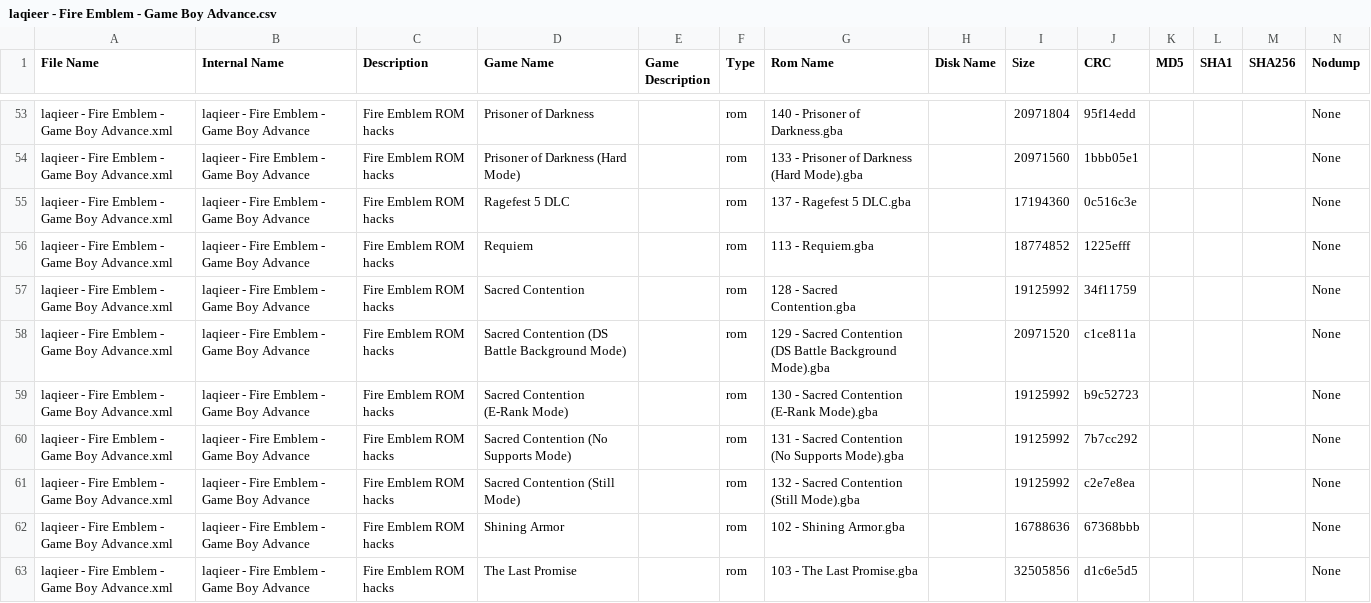
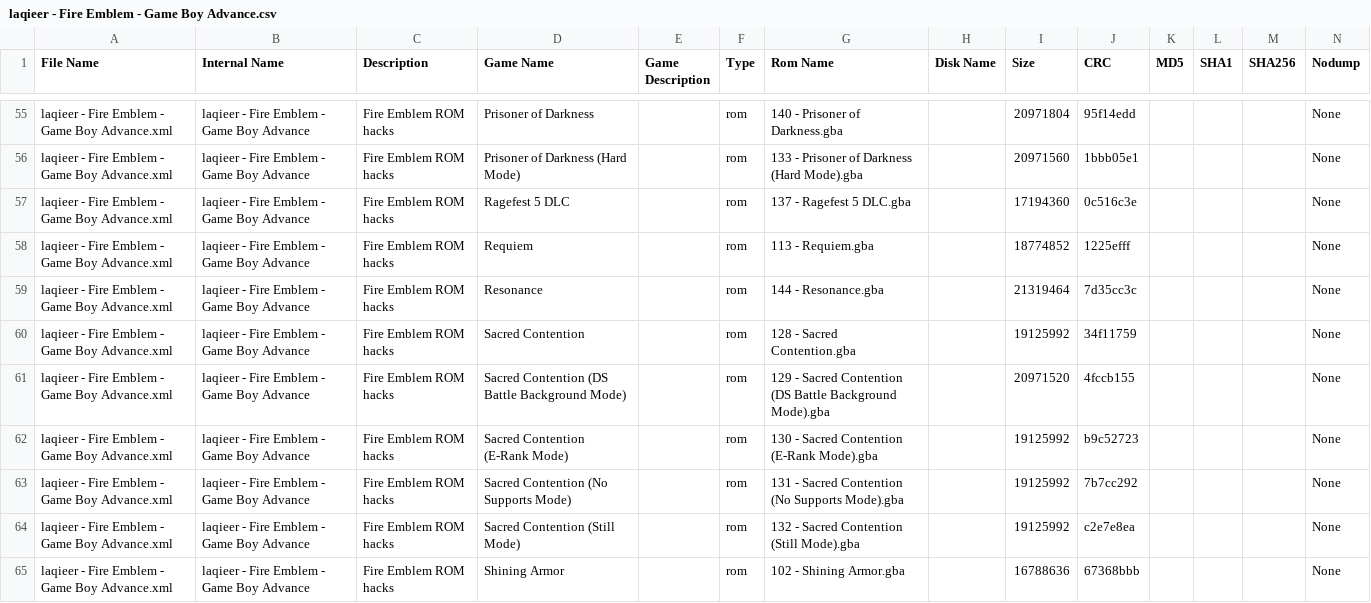
Before and after one commit to laqieer/FE-ROM-Hack-Database, a CSV file: DATs/laqieer - Fire Emblem - Game Boy Advance.csv, drawn as a sheet; only a part is shown, gaps mark what is left out; the shorter side is filled out with more unchanged rows; the diff covers the shown part only.

```diff
--- a/DATs/laqieer - Fire Emblem - Game Boy Advance.csv
+++ b/DATs/laqieer - Fire Emblem - Game Boy Advance.csv
@@ -56,4 +58,5 @@
 "laqieer - Fire Emblem - Game Boy Advance.xml","laqieer - Fire Emblem - Game Boy Advance","Fire Emblem ROM hacks","Requiem","","rom","113 - Requiem.gba","","18774852","1225efff","","","","None"
+"laqieer - Fire Emblem - Game Boy Advance.xml","laqieer - Fire Emblem - Game Boy Advance","Fire Emblem ROM hacks","Resonance","","rom","144 - Resonance.gba","","21319464","7d35cc3c","","","","None"
 "laqieer - Fire Emblem - Game Boy Advance.xml","laqieer - Fire Emblem - Game Boy Advance","Fire Emblem ROM hacks","Sacred Contention","","rom","128 - Sacred Contention.gba","","19125992","34f11759","","","","None"
-"laqieer - Fire Emblem - Game Boy Advance.xml","laqieer - Fire Emblem - Game Boy Advance","Fire Emblem ROM hacks","Sacred Contention (DS Battle Background Mode)","","rom","129 - Sacred Contention (DS Battle Background Mode).gba","","20971520","c1ce811a","","","","None"
+"laqieer - Fire Emblem - Game Boy Advance.xml","laqieer - Fire Emblem - Game Boy Advance","Fire Emblem ROM hacks","Sacred Contention (DS Battle Background Mode)","","rom","129 - Sacred Contention (DS Battle Background Mode).gba","","20971520","4fccb155","","","","None"
 "laqieer - Fire Emblem - Game Boy Advance.xml","laqieer - Fire Emblem - Game Boy Advance","Fire Emblem ROM hacks","Sacred Contention (E-Rank Mode)","","rom","130 - Sacred Contention (E-Rank Mode).gba","","19125992","b9c52723","","","","None"
```
Also changed, not shown: 9 added rows elsewhere in this file, DATs/laqieer - Fire Emblem - Game Boy Advance.tsv, Excel/ROMs.csv, 45 other files.
